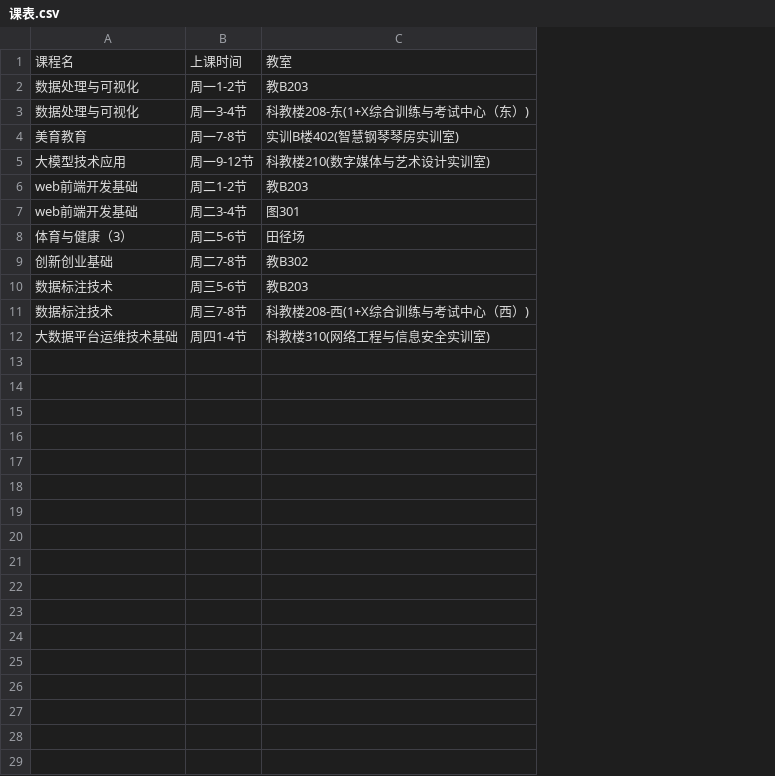
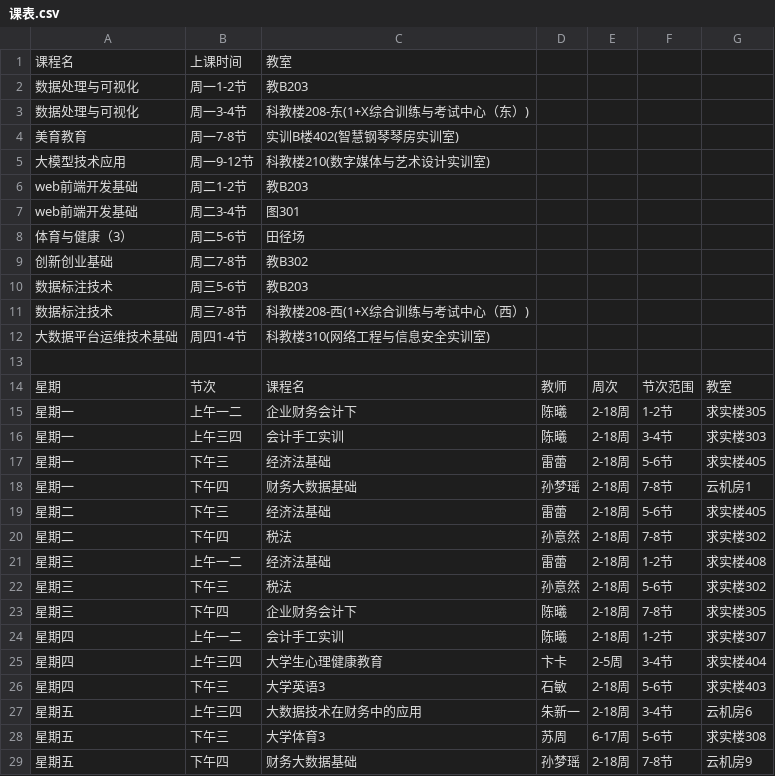
Before and after one commit to 123yunlv/zhiketong, a CSV file: 课表.csv, drawn as a sheet; the diff names each change by its address in the sheet, - before the commit and + after, or states it on an @@ line.

Commit message:
更新课表数据

```diff
--- a/课表.csv
+++ b/课表.csv
+column D, empty
+column E, empty
+column F, empty
+column G, empty
+row 13: (empty)
+row 14: 星期 | 节次 | 课程名 | 教师 | 周次 | 节次范围 | 教室
+row 15: 星期一 | 上午一二 | 企业财务会计下 | 陈曦 | 2-18周 | 1-2节 | 求实楼305
+row 16: 星期一 | 上午三四 | 会计手工实训 | 陈曦 | 2-18周 | 3-4节 | 求实楼303
+row 17: 星期一 | 下午三 | 经济法基础 | 雷蕾 | 2-18周 | 5-6节 | 求实楼405
+row 18: 星期一 | 下午四 | 财务大数据基础 | 孙梦瑶 | 2-18周 | 7-8节 | 云机房1
+row 19: 星期二 | 下午三 | 经济法基础 | 雷蕾 | 2-18周 | 5-6节 | 求实楼405
+row 20: 星期二 | 下午四 | 税法 | 孙意然 | 2-18周 | 7-8节 | 求实楼302
+row 21: 星期三 | 上午一二 | 经济法基础 | 雷蕾 | 2-18周 | 1-2节 | 求实楼408
+row 22: 星期三 | 下午三 | 税法 | 孙意然 | 2-18周 | 5-6节 | 求实楼302
+row 23: 星期三 | 下午四 | 企业财务会计下 | 陈曦 | 2-18周 | 7-8节 | 求实楼305
+row 24: 星期四 | 上午一二 | 会计手工实训 | 陈曦 | 2-18周 | 1-2节 | 求实楼307
+row 25: 星期四 | 上午三四 | 大学生心理健康教育 | 卞卡 | 2-5周 | 3-4节 | 求实楼404
+row 26: 星期四 | 下午三 | 大学英语3 | 石敏 | 2-18周 | 5-6节 | 求实楼403
+row 27: 星期五 | 上午三四 | 大数据技术在财务中的应用 | 朱新一 | 2-18周 | 3-4节 | 云机房6
+row 28: 星期五 | 下午三 | 大学体育3 | 苏周 | 6-17周 | 5-6节 | 求实楼308
+row 29: 星期五 | 下午四 | 财务大数据基础 | 孙梦瑶 | 2-18周 | 7-8节 | 云机房9
```
